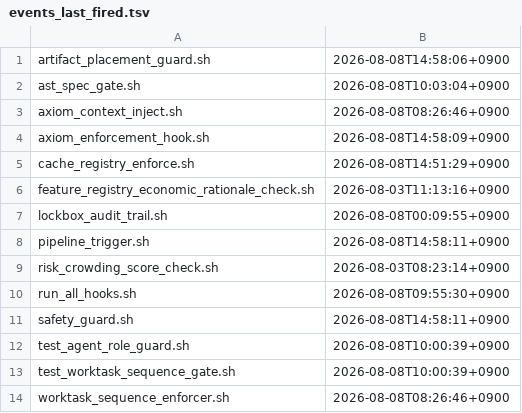
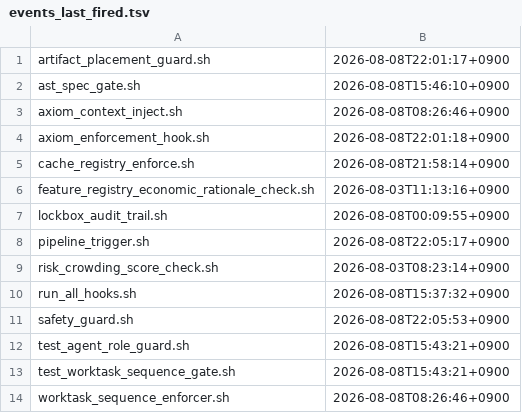
Before and after one commit to Irysis/Qvest_system, a TSV file: qepm/observability/events_last_fired.tsv, drawn as a sheet.

```diff
--- a/qepm/observability/events_last_fired.tsv
+++ b/qepm/observability/events_last_fired.tsv
@@ -1,14 +1,14 @@
-artifact_placement_guard.sh	2026-08-08T14:58:06+0900
-ast_spec_gate.sh	2026-08-08T10:03:04+0900
+artifact_placement_guard.sh	2026-08-08T22:01:17+0900
+ast_spec_gate.sh	2026-08-08T15:46:10+0900
 axiom_context_inject.sh	2026-08-08T08:26:46+0900
-axiom_enforcement_hook.sh	2026-08-08T14:58:09+0900
-cache_registry_enforce.sh	2026-08-08T14:51:29+0900
+axiom_enforcement_hook.sh	2026-08-08T22:01:18+0900
+cache_registry_enforce.sh	2026-08-08T21:58:14+0900
 feature_registry_economic_rationale_check.sh	2026-08-03T11:13:16+0900
 lockbox_audit_trail.sh	2026-08-08T00:09:55+0900
-pipeline_trigger.sh	2026-08-08T14:58:11+0900
+pipeline_trigger.sh	2026-08-08T22:05:17+0900
 risk_crowding_score_check.sh	2026-08-03T08:23:14+0900
-run_all_hooks.sh	2026-08-08T09:55:30+0900
-safety_guard.sh	2026-08-08T14:58:11+0900
-test_agent_role_guard.sh	2026-08-08T10:00:39+0900
-test_worktask_sequence_gate.sh	2026-08-08T10:00:39+0900
+run_all_hooks.sh	2026-08-08T15:37:32+0900
+safety_guard.sh	2026-08-08T22:05:53+0900
+test_agent_role_guard.sh	2026-08-08T15:43:21+0900
+test_worktask_sequence_gate.sh	2026-08-08T15:43:21+0900
 worktask_sequence_enforcer.sh	2026-08-08T08:26:46+0900
```
Also changed, not shown: 17 other files.
